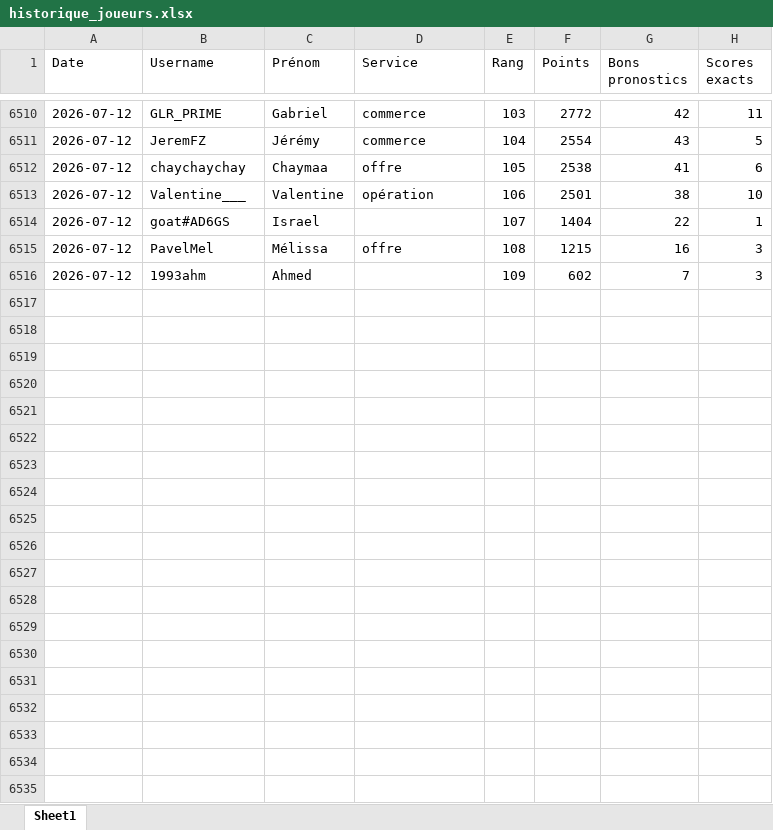
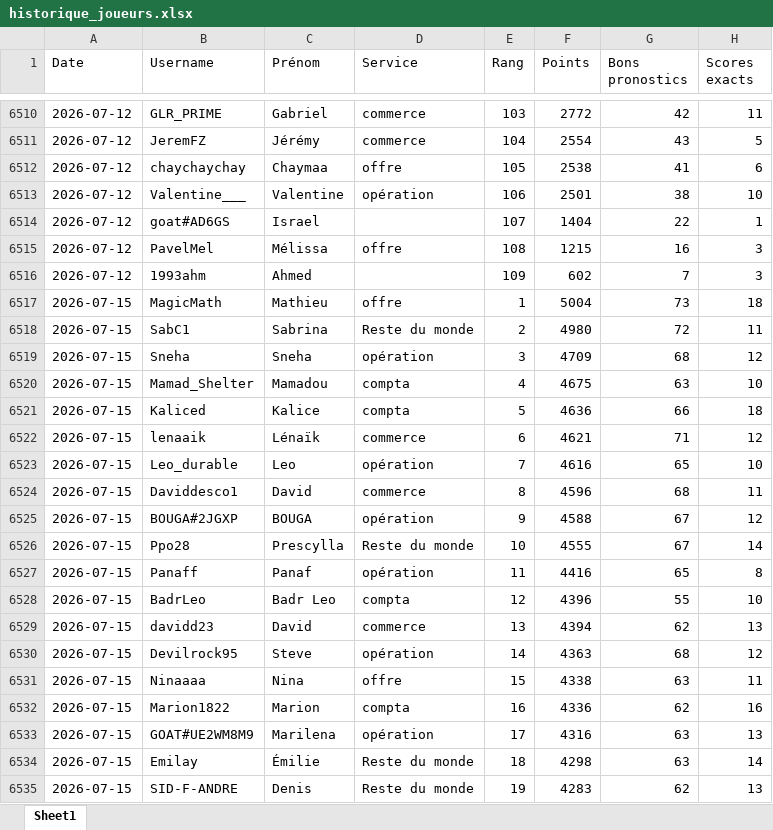
Before and after one commit to devilrock95/championnat-jja, an Excel workbook: historique_joueurs.xlsx, sheet Sheet1, drawn as a sheet; only a part is shown, gaps mark what is left out; values as stored, in another font and other column widths than the file's, no borders; the diff covers the shown part only; the diff names each change by its address in the sheet, - before the commit and + after, or states it on an @@ line.

```diff
--- a/historique_joueurs.xlsx (sheet Sheet1)
+++ b/historique_joueurs.xlsx (sheet Sheet1)
+row 6517: 2026-07-15 | MagicMath | Mathieu | offre | 1 | 5004 | 73 | 18
+row 6518: 2026-07-15 | SabC1 | Sabrina | Reste du monde | 2 | 4980 | 72 | 11
+row 6519: 2026-07-15 | Sneha | Sneha | opération | 3 | 4709 | 68 | 12
+row 6520: 2026-07-15 | Mamad_Shelter | Mamadou | compta | 4 | 4675 | 63 | 10
+row 6521: 2026-07-15 | Kaliced | Kalice | compta | 5 | 4636 | 66 | 18
+row 6522: 2026-07-15 | lenaaik | Lénaïk | commerce | 6 | 4621 | 71 | 12
+row 6523: 2026-07-15 | Leo_durable | Leo | opération | 7 | 4616 | 65 | 10
+row 6524: 2026-07-15 | Daviddesco1 | David | commerce | 8 | 4596 | 68 | 11
+row 6525: 2026-07-15 | BOUGA#2JGXP | BOUGA | opération | 9 | 4588 | 67 | 12
+row 6526: 2026-07-15 | Ppo28 | Prescylla | Reste du monde | 10 | 4555 | 67 | 14
+row 6527: 2026-07-15 | Panaff | Panaf | opération | 11 | 4416 | 65 | 8
+row 6528: 2026-07-15 | BadrLeo | Badr Leo | compta | 12 | 4396 | 55 | 10
+row 6529: 2026-07-15 | davidd23 | David | commerce | 13 | 4394 | 62 | 13
+row 6530: 2026-07-15 | Devilrock95 | Steve | opération | 14 | 4363 | 68 | 12
+row 6531: 2026-07-15 | Ninaaaa | Nina | offre | 15 | 4338 | 63 | 11
+row 6532: 2026-07-15 | Marion1822 | Marion | compta | 16 | 4336 | 62 | 16
+row 6533: 2026-07-15 | GOAT#UE2WM8M9 | Marilena | opération | 17 | 4316 | 63 | 13
+row 6534: 2026-07-15 | Emilay | Émilie | Reste du monde | 18 | 4298 | 63 | 14
+row 6535: 2026-07-15 | SID-F-ANDRE | Denis | Reste du monde | 19 | 4283 | 62 | 13
```
Also changed, not shown: 90 added rows elsewhere in this sheet, chutes.xlsx, classement_individuel.xlsx, 5 other files.
